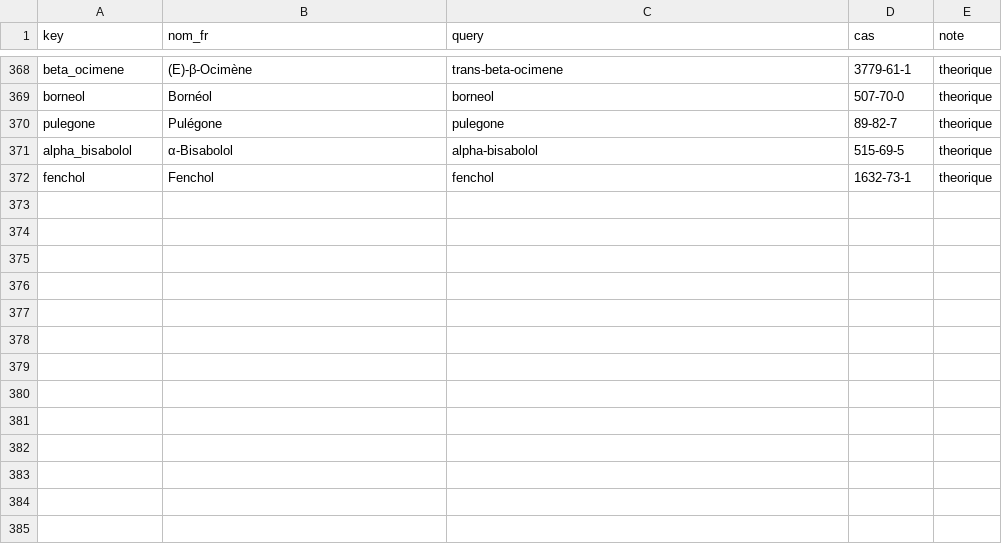
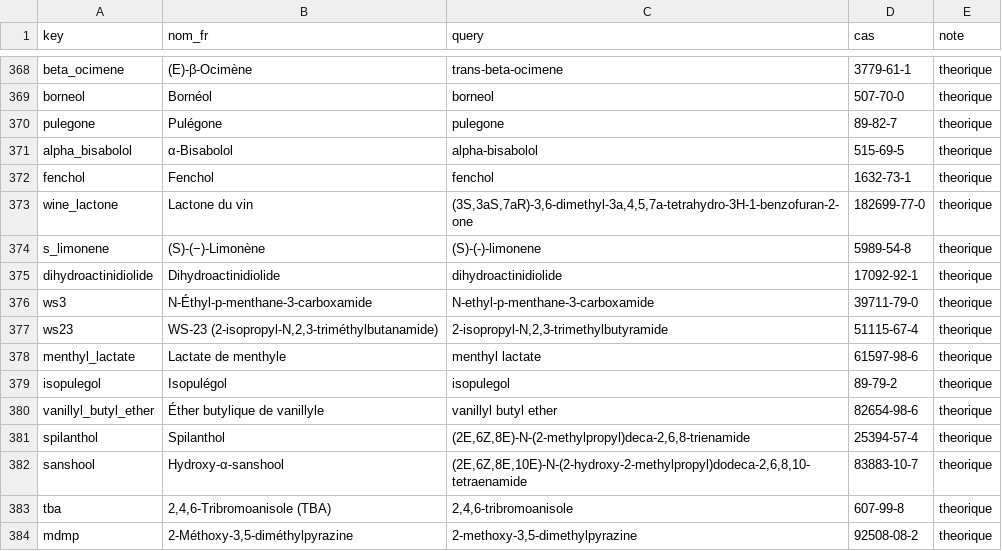
Before and after one commit to LilianMtngc/flavoring-flashcards, a CSV file: data/molecules_ref.csv, drawn as a sheet; only a part is shown, gaps mark what is left out; the diff names each change by its address in the sheet, - before the commit and + after, or states it on an @@ line.

```diff
--- a/data/molecules_ref.csv
+++ b/data/molecules_ref.csv
+row 373: wine_lactone | Lactone du vin | (3S,3aS,7aR)-3,6-dimethyl-3a,4,5,7a-tetrahydro-3H-1-benzofuran-2-one | 182699-77-0 | theorique
+row 374: s_limonene | (S)-(−)-Limonène | (S)-(-)-limonene | 5989-54-8 | theorique
+row 375: dihydroactinidiolide | Dihydroactinidiolide | dihydroactinidiolide | 17092-92-1 | theorique
+row 376: ws3 | N-Éthyl-p-menthane-3-carboxamide | N-ethyl-p-menthane-3-carboxamide | 39711-79-0 | theorique
+row 377: ws23 | WS-23 (2-isopropyl-N,2,3-triméthylbutanamide) | 2-isopropyl-N,2,3-trimethylbutyramide | 51115-67-4 | theorique
+row 378: menthyl_lactate | Lactate de menthyle | menthyl lactate | 61597-98-6 | theorique
+row 379: isopulegol | Isopulégol | isopulegol | 89-79-2 | theorique
+row 380: vanillyl_butyl_ether | Éther butylique de vanillyle | vanillyl butyl ether | 82654-98-6 | theorique
+row 381: spilanthol | Spilanthol | (2E,6Z,8E)-N-(2-methylpropyl)deca-2,6,8-trienamide | 25394-57-4 | theorique
+row 382: sanshool | Hydroxy-α-sanshool | (2E,6Z,8E,10E)-N-(2-hydroxy-2-methylpropyl)dodeca-2,6,8,10-tetraenamide | 83883-10-7 | theorique
+row 383: tba | 2,4,6-Tribromoanisole (TBA) | 2,4,6-tribromoanisole | 607-99-8 | theorique
+row 384: mdmp | 2-Méthoxy-3,5-diméthylpyrazine | 2-methoxy-3,5-dimethylpyrazine | 92508-08-2 | theorique
```
Also changed, not shown: data/glossaire_fema.csv, data/revue_manuelle.csv, 33 other files.
